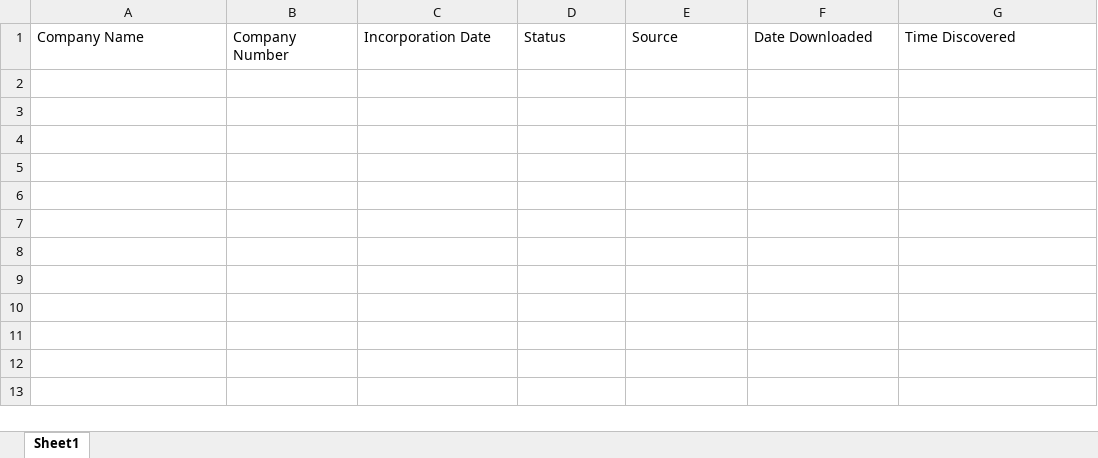
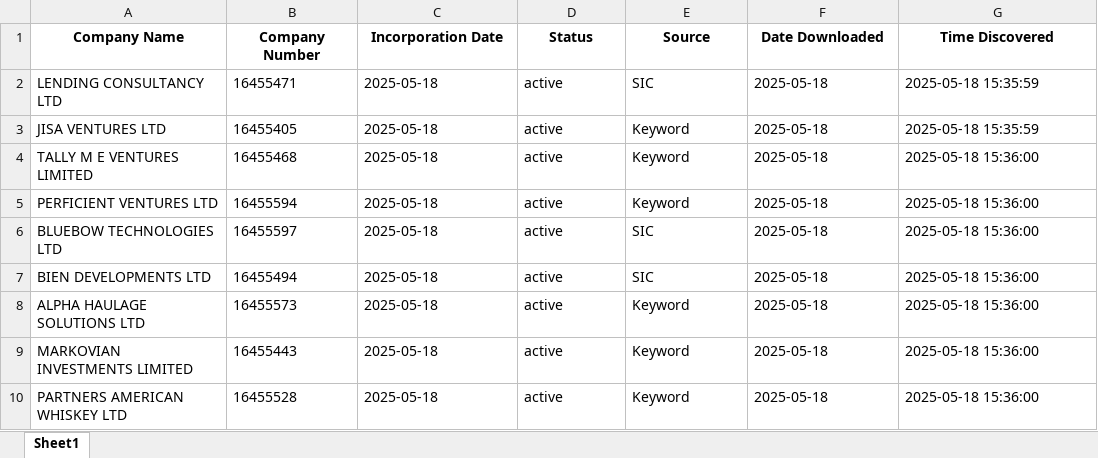
Before and after one commit to finncampbell/fund-tracker, an Excel workbook: master_companies.xlsx, sheet Sheet1, drawn as a sheet; values as stored, in another font and other column widths than the file's, no borders; the diff names each change by its address in the sheet, - before the commit and + after, or states it on an @@ line.

```diff
--- a/master_companies.xlsx (sheet Sheet1)
+++ b/master_companies.xlsx (sheet Sheet1)
@@ A1:G1 bold: off → on, alignment: left → center @@
+row 2: LENDING CONSULTANCY LTD | 16455471 | 2025-05-18 | active | SIC | 2025-05-18 | 2025-05-18 15:35:59
+row 3: JISA VENTURES LTD | 16455405 | 2025-05-18 | active | Keyword | 2025-05-18 | 2025-05-18 15:35:59
+row 4: TALLY M E VENTURES LIMITED | 16455468 | 2025-05-18 | active | Keyword | 2025-05-18 | 2025-05-18 15:36:00
+row 5: PERFICIENT VENTURES LTD | 16455594 | 2025-05-18 | active | Keyword | 2025-05-18 | 2025-05-18 15:36:00
+row 6: BLUEBOW TECHNOLOGIES LTD | 16455597 | 2025-05-18 | active | SIC | 2025-05-18 | 2025-05-18 15:36:00
+row 7: BIEN DEVELOPMENTS LTD | 16455494 | 2025-05-18 | active | SIC | 2025-05-18 | 2025-05-18 15:36:00
+row 8: ALPHA HAULAGE SOLUTIONS LTD | 16455573 | 2025-05-18 | active | Keyword | 2025-05-18 | 2025-05-18 15:36:00
+row 9: MARKOVIAN INVESTMENTS LIMITED | 16455443 | 2025-05-18 | active | Keyword | 2025-05-18 | 2025-05-18 15:36:00
+row 10: PARTNERS AMERICAN WHISKEY LTD | 16455528 | 2025-05-18 | active | Keyword | 2025-05-18 | 2025-05-18 15:36:00
```
Also changed, not shown: 1 other file.
